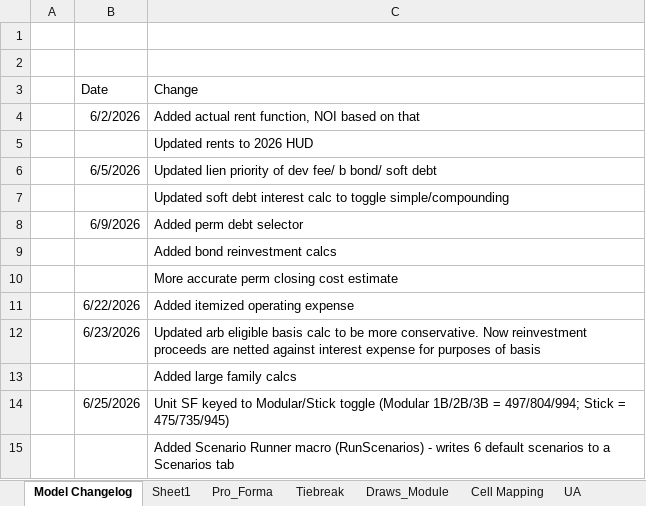
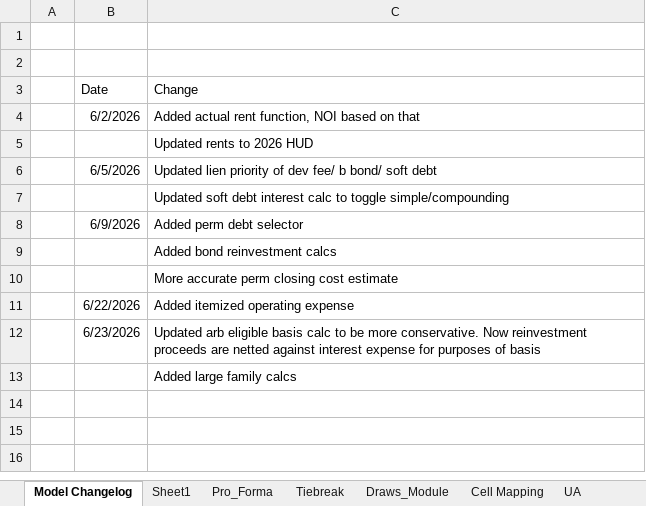
Before and after one commit to Jared3001/solaDD, an Excel workbook: web/models/LIHTC_Model_v30.xlsm, sheet Model Changelog, drawn as a sheet; values as stored, in another font and other column widths than the file's, no borders; the diff names each change by its address in the sheet, - before the commit and + after, or states it on an @@ line.

```diff
--- a/web/models/LIHTC_Model_v30.xlsm (sheet Model Changelog)
+++ b/web/models/LIHTC_Model_v30.xlsm (sheet Model Changelog)
-row 14:  | 6/25/2026 | Unit SF keyed to Modular/Stick toggle (Modular 1B/2B/3B = 497/804/994; Stick = 475/735/945)
-row 15:  |  | Added Scenario Runner macro (RunScenarios) - writes 6 default scenarios to a Scenarios tab
```
Also changed, not shown: sheet Pro_Forma, 2 other files.
